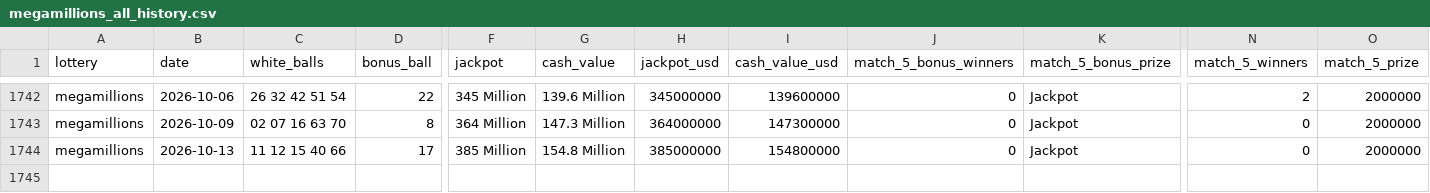
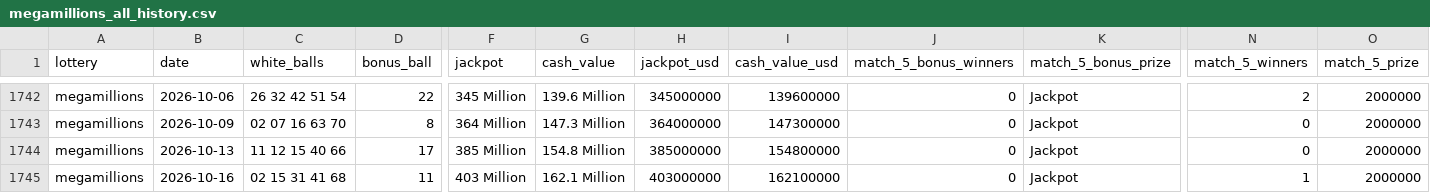
Before and after one commit to tbeason/lotterywinners, a CSV file: megamillions_all_history.csv, drawn as a sheet; only a part is shown, gaps mark what is left out; rows hold the shown columns only; the diff names each change by its address in the sheet, - before the commit and + after, or states it on an @@ line.

```diff
--- a/megamillions_all_history.csv
+++ b/megamillions_all_history.csv
+row 1745: megamillions | 2026-10-16 | 02 15 31 41 68 | 11 | 403 Million | 162.1 Million | 403000000 | 162100000 | 0 | Jackpot | 1 | 2000000
```
